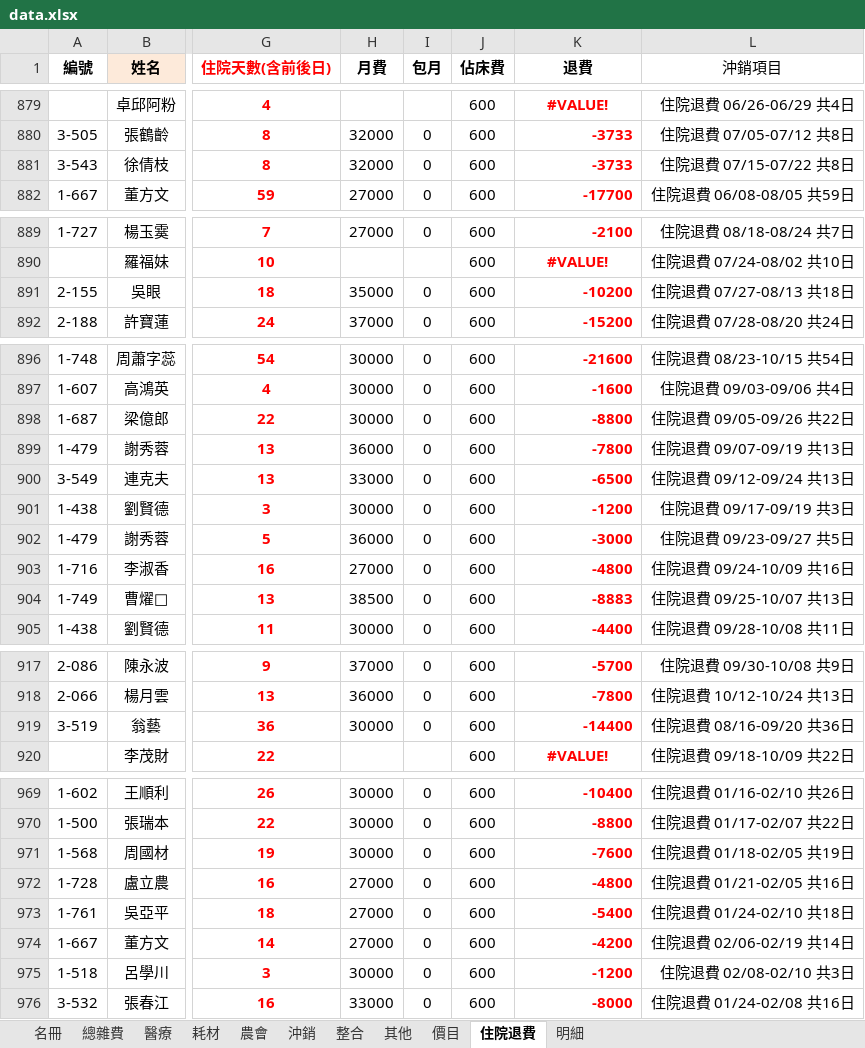
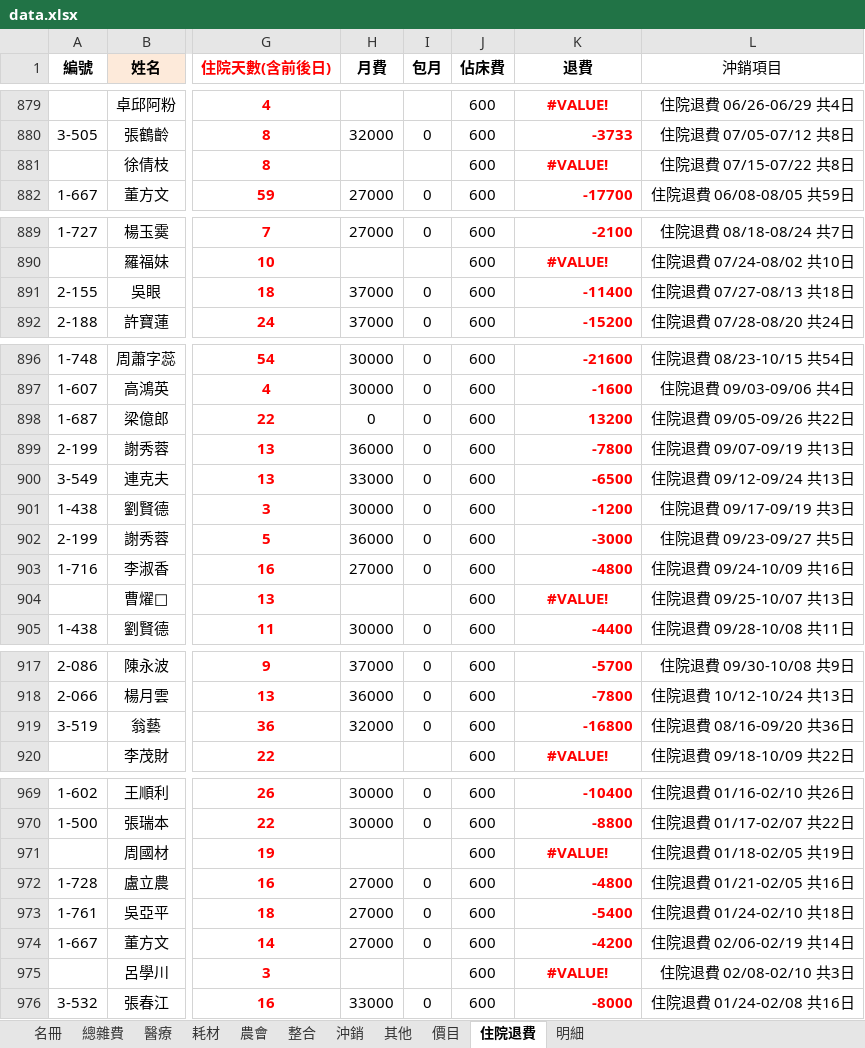
Before and after one commit to ls471471/expense-query-app, an Excel workbook: data.xlsx, sheet 住院退費, drawn as a sheet; only a part is shown, gaps mark what is left out; values as stored, in another font and other column widths than the file's, no borders; table styles not drawn; the diff covers the shown part only; the diff names each change by its address in the sheet, - before the commit and + after, or states it on an @@ line.

```diff
--- a/data.xlsx (sheet 住院退費)
+++ b/data.xlsx (sheet 住院退費)
@@ sheet tab order changed: 名冊 | 總雜費 | 醫療 | 耗材 | 農會 | 整合 | 沖銷 | 其他 | 價目 | 住院退費 | 明細 @@
-A881 (編號): 3-543
+A881 (編號): (empty)
-H881 (月費): 32000
+H881 (月費): (empty)
-I881 (包月): 0
+I881 (包月): (empty)
-K881 (退費): -3733
+K881 (退費): #VALUE!
-K881 alignment: right
+K881 alignment: center
-H891 (月費): 35000
+H891 (月費): 37000
-K891 (退費): -10200
+K891 (退費): -11400
-H898 (月費): 30000
+H898 (月費): 0
-K898 (退費): -8800
+K898 (退費): 13200
-A899 (編號): 1-479
+A899 (編號): 2-199
-A902 (編號): 1-479
+A902 (編號): 2-199
-A904 (編號): 1-749
+A904 (編號): (empty)
-H904 (月費): 38500
+H904 (月費): (empty)
-I904 (包月): 0
+I904 (包月): (empty)
-K904 (退費): -8883
+K904 (退費): #VALUE!
-K904 alignment: right
+K904 alignment: center
-H919 (月費): 30000
+H919 (月費): 32000
-K919 (退費): -14400
+K919 (退費): -16800
-A971 (編號): 1-568
+A971 (編號): (empty)
-H971 (月費): 30000
+H971 (月費): (empty)
-I971 (包月): 0
+I971 (包月): (empty)
-K971 (退費): -7600
+K971 (退費): #VALUE!
-K971 alignment: right
+K971 alignment: center
-A975 (編號): 1-518
+A975 (編號): (empty)
-H975 (月費): 30000
+H975 (月費): (empty)
-I975 (包月): 0
+I975 (包月): (empty)
-K975 (退費): -1200
+K975 (退費): #VALUE!
-K975 alignment: right
+K975 alignment: center
```
Also changed, not shown: 15 added rows, 44 edited cells and cell formats elsewhere in this sheet, sheet 整合, sheet 醫療, sheet 其他, sheet 耗材, sheet 農會, sheet 名冊, 4 more sheets, hidden cells, charts or pictures.
